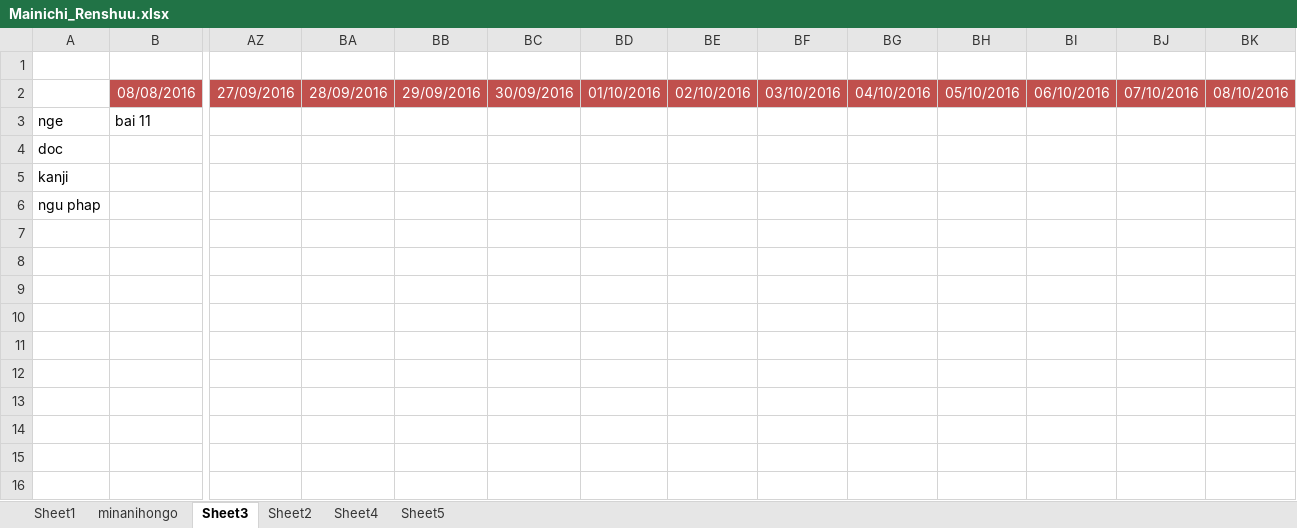
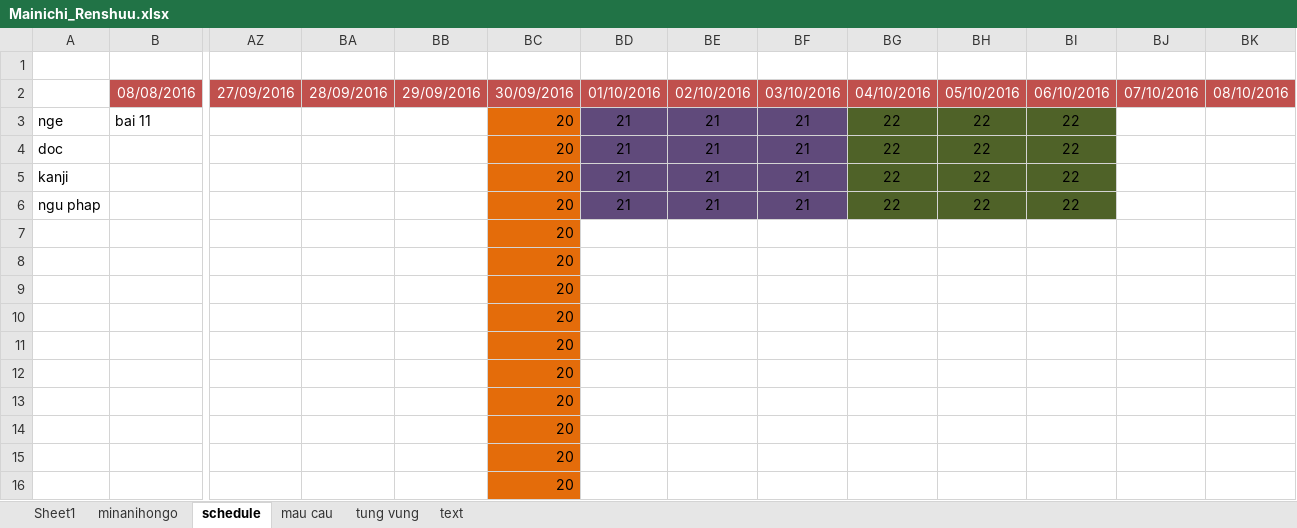
Before and after one commit to mrMgt/NihonGo, an Excel workbook: Mainichi_Renshuu.xlsx, sheet schedule, drawn as a sheet; only a part is shown, gaps mark what is left out; values as stored, in another font and other column widths than the file's, no borders; removed rows and columns are numbered as before the commit, all else as after; rows hold the shown columns only; the diff names each change by its address in the sheet, - before the commit and + after, or states it on an @@ line.

```diff
--- a/Mainichi_Renshuu.xlsx (sheet schedule)
+++ b/Mainichi_Renshuu.xlsx (sheet schedule)
-sheet tab: Sheet3
+sheet tab: schedule
-sheet tab: Sheet2
+sheet tab: mau cau
-sheet tab: Sheet4
+sheet tab: tung vung
-sheet tab: Sheet5
+sheet tab: text
-BC3: (empty)
+BC3: 20
-BC3 fill: none
+BC3 fill: #E46C0A
-BD3: (empty)
+BD3: 21
-BD3:BF3 fill: none
+BD3:BF3 fill: #604A7B
-BE3: (empty)
+BE3: 21
-BF3: (empty)
+BF3: 21
-BG3: (empty)
+BG3: 22
-BG3:BI3 fill: none
+BG3:BI3 fill: #4F6228
-BH3: (empty)
+BH3: 22
-BI3: (empty)
+BI3: 22
-row 4: doc
-row 5: kanji
-row 6: ngu phap
+row 4: doc |  |  |  |  | 20 | 21 | 21 | 21 | 22 | 22 | 22
+row 5: kanji |  |  |  |  | 20 | 21 | 21 | 21 | 22 | 22 | 22
+row 6: ngu phap |  |  |  |  | 20 | 21 | 21 | 21 | 22 | 22 | 22
+row 7:  |  |  |  |  | 20
+row 8:  |  |  |  |  | 20
+row 9:  |  |  |  |  | 20
+row 10:  |  |  |  |  | 20
+row 11:  |  |  |  |  | 20
+row 12:  |  |  |  |  | 20
+row 13:  |  |  |  |  | 20
+row 14:  |  |  |  |  | 20
+row 15:  |  |  |  |  | 20
+row 16:  |  |  |  |  | 20
```
Also changed, not shown: sheet tung vung, sheet Sheet1, sheet minanihongo, sheet text, sheet mau cau, hidden cells.
